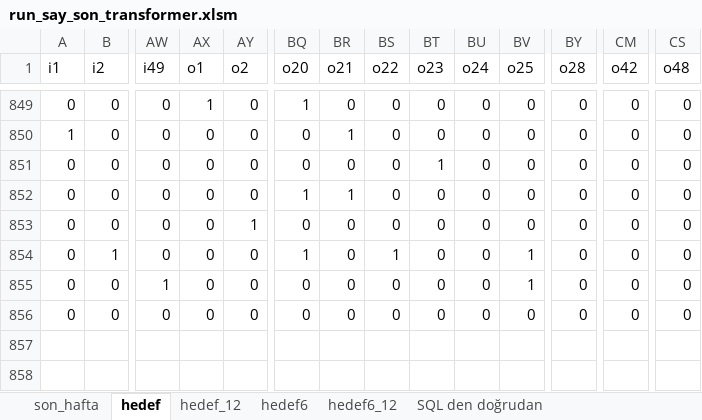
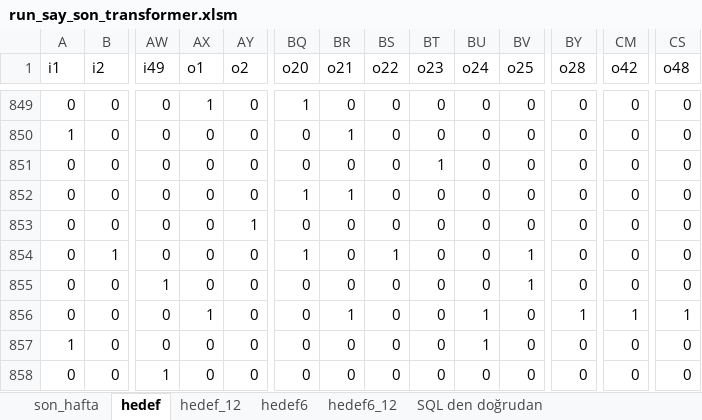
Before and after one commit to serdarsemen/predictloto, an Excel workbook: PredictLoto/sql/run_say_son_transformer.xlsm, sheet hedef, drawn as a sheet; only a part is shown, gaps mark what is left out; values as stored, in another font and other column widths than the file's, no borders; rows hold the shown columns only; the diff names each change by its address in the sheet, - before the commit and + after, or states it on an @@ line.

```diff
--- a/PredictLoto/sql/run_say_son_transformer.xlsm (sheet hedef)
+++ b/PredictLoto/sql/run_say_son_transformer.xlsm (sheet hedef)
-AX856 (o1): 0
+AX856 (o1): 1
-BR856 (o21): 0
+BR856 (o21): 1
-BU856 (o24): 0
+BU856 (o24): 1
-BY856 (o28): 0
+BY856 (o28): 1
-CM856 (o42): 0
+CM856 (o42): 1
-CS856 (o48): 0
+CS856 (o48): 1
+row 857: 1 | 0 | 0 | 0 | 0 | 0 | 0 | 0 | 0 | 1 | 0 | 0 | 0 | 0
+row 858: 0 | 0 | 1 | 0 | 0 | 0 | 0 | 0 | 0 | 0 | 0 | 0 | 0 | 0
```
Also changed, not shown: sheet hedef_12, sheet hedef6_12, sheet hedef6, sheet son_hafta.
